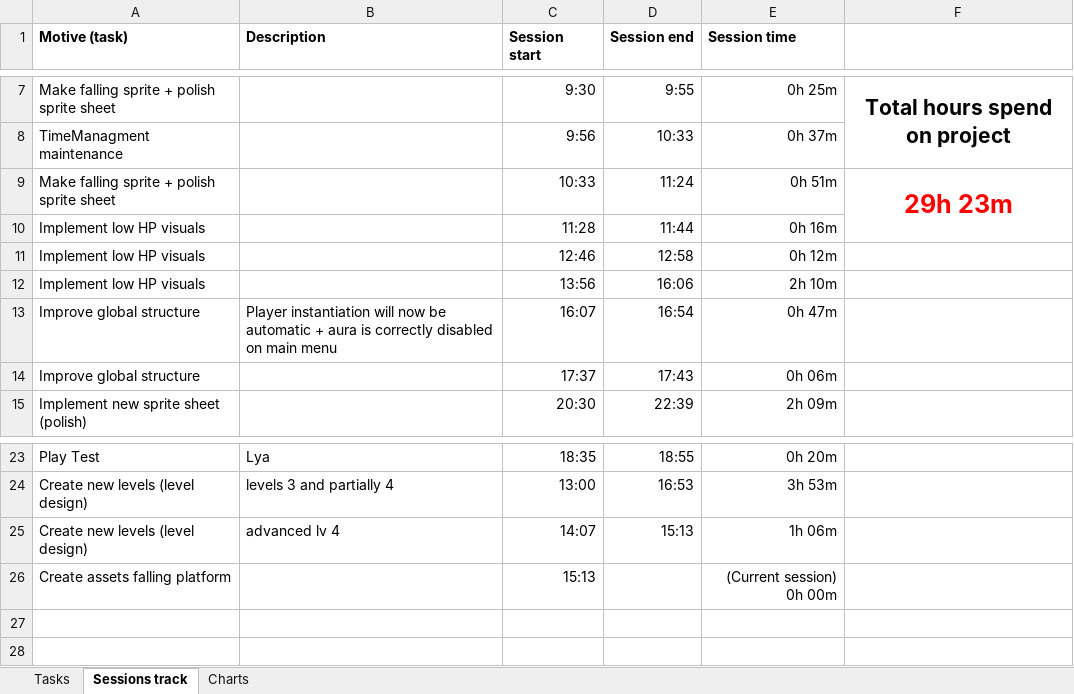
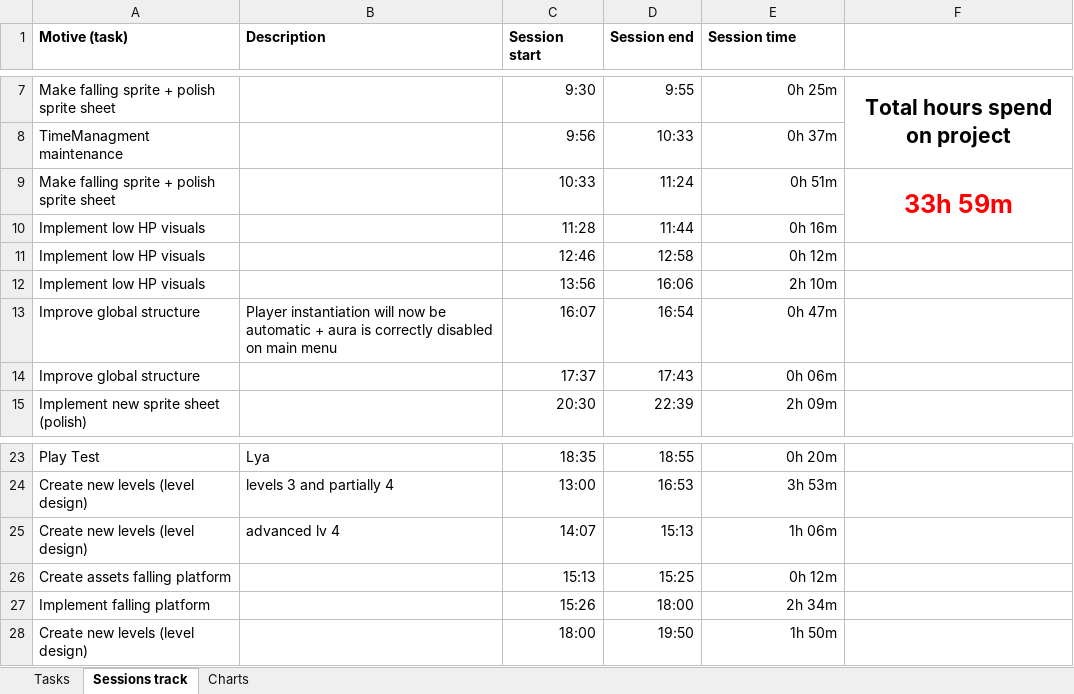
Before and after one commit to AdriKat2022/find-mocha, an Excel workbook: Time_Management.xlsx, sheet Sessions track, drawn as a sheet; only a part is shown, gaps mark what is left out; values as stored, in another font and other column widths than the file's, no borders; table styles not drawn; the diff names each change by its address in the sheet, - before the commit and + after, or states it on an @@ line.

Commit message:
falling platform + finished lv4

```diff
--- a/Time_Management.xlsx (sheet Sessions track)
+++ b/Time_Management.xlsx (sheet Sessions track)
-F9: 29h 23m
+F9: 33h 59m
-D26 (Session end): (empty)
+D26 (Session end): 15:25
-E26 (Session time): (Current session) 0h 00m
+E26 (Session time): 0h 12m
+row 27: Implement falling platform |  | 15:26 | 18:00 | 2h 34m
+row 28: Create new levels (level design) |  | 18:00 | 19:50 | 1h 50m
```
Also changed, not shown: sheet Tasks, sheet Charts, charts or pictures, 28 other files.
